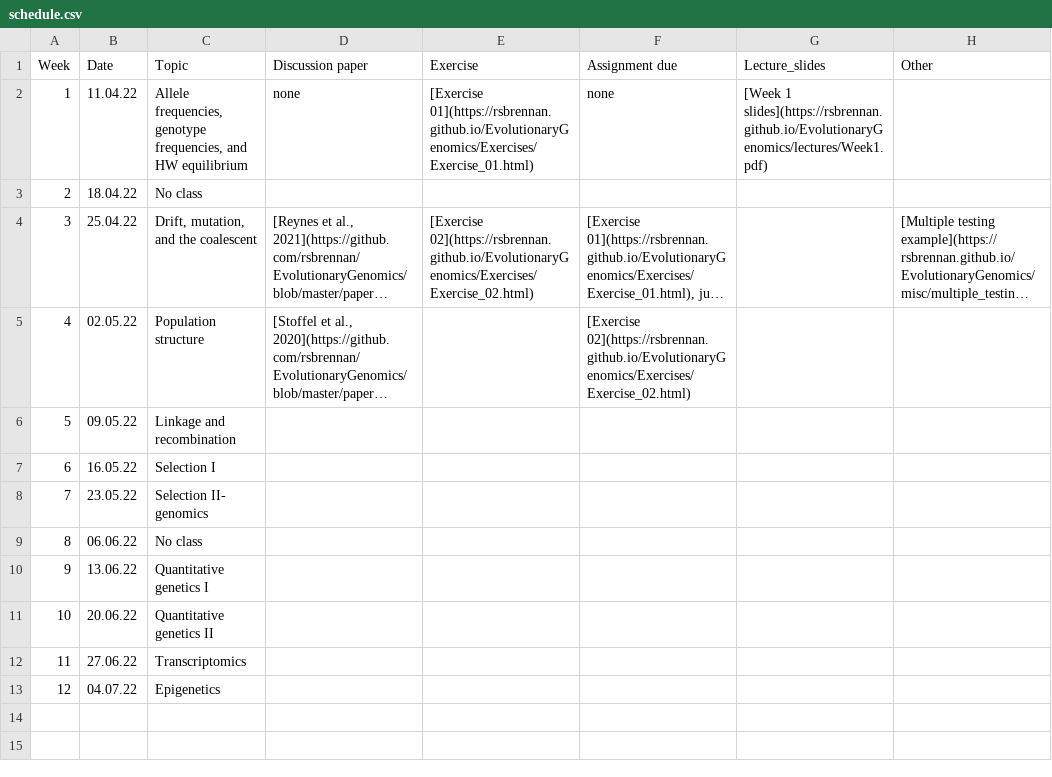
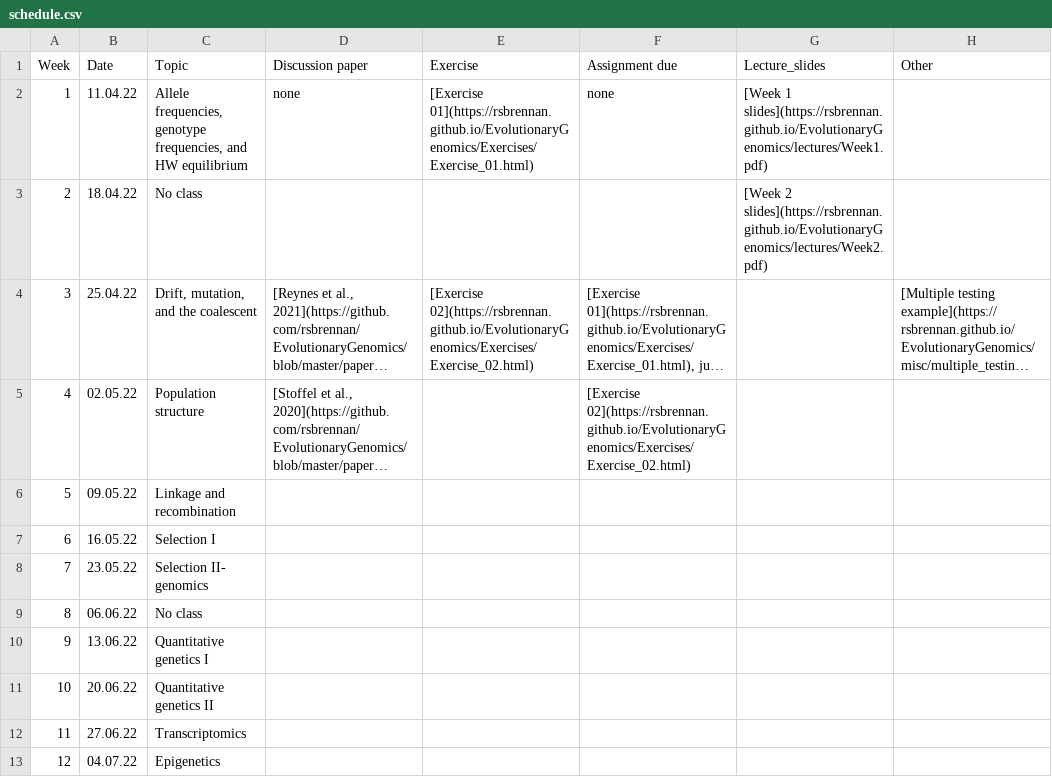
Before and after one commit to rsbrennan/EvolutionaryGenomics, a CSV file: schedule.csv, drawn as a sheet; long unchanged cells end in …; the diff names each change by its address in the sheet, - before the commit and + after, or states it on an @@ line.

Commit message:
schedule

```diff
--- a/schedule.csv
+++ b/schedule.csv
-G3 (Lecture_slides): (empty)
+G3 (Lecture_slides): [Week 2 slides](https://rsbrennan.github.io/EvolutionaryGenomics/lectures/Week2.pdf)
```
Also changed, not shown: 1 other file.
